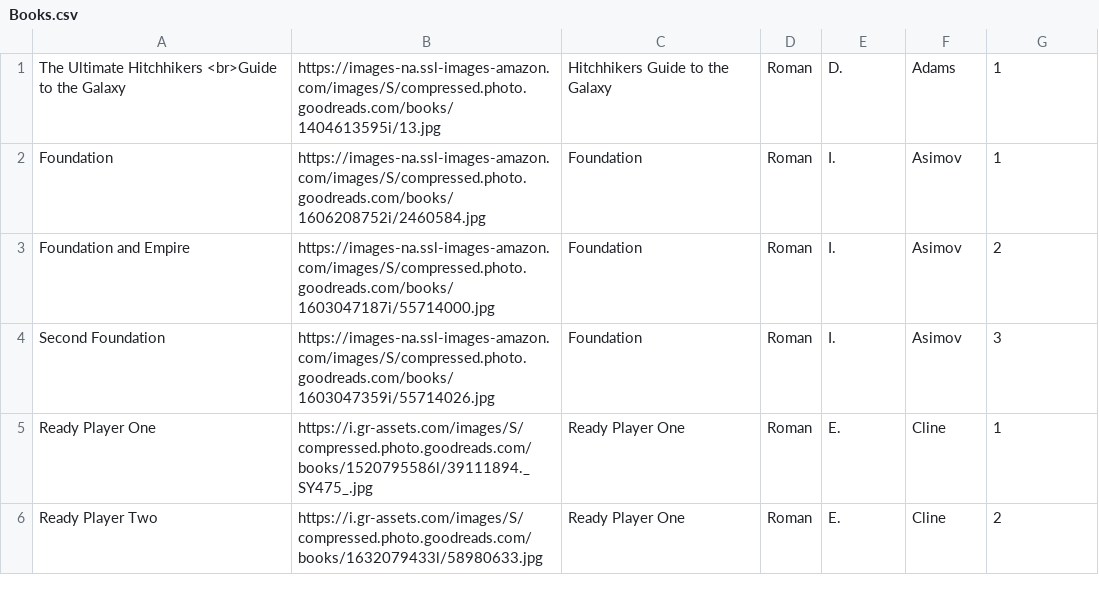
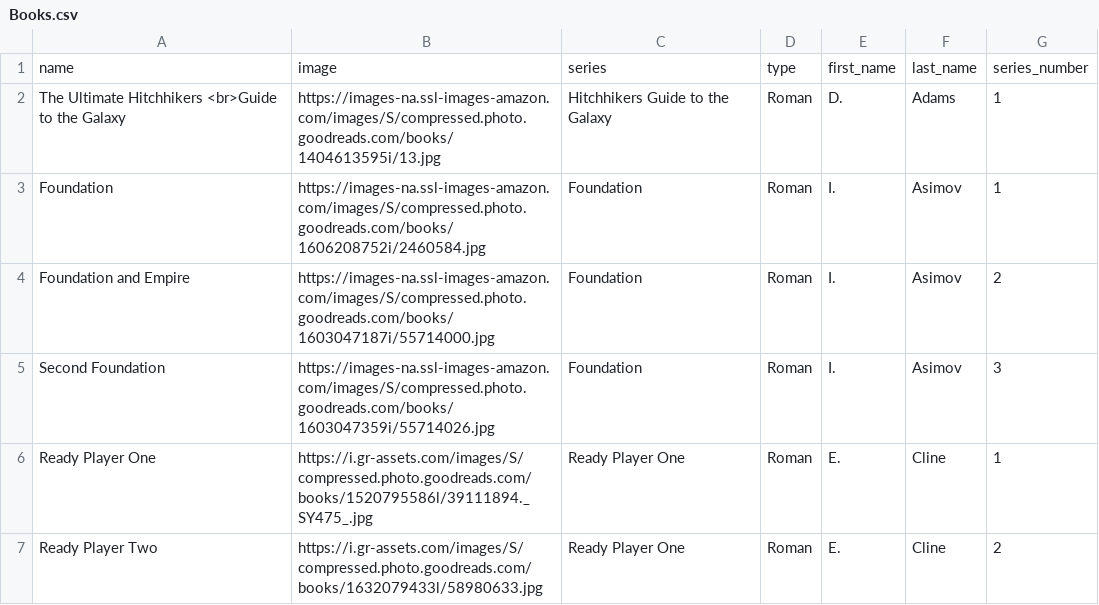
Before and after one commit to Ok4a/ok4a.github.io, a CSV file: Books.csv, drawn as a sheet; only a part is shown; the diff names each change by its address in the sheet, - before the commit and + after, or states it on an @@ line.

```diff
--- a/Books.csv
+++ b/Books.csv
+row 1: name | image | series | type | first_name | last_name | series_number
```
Also changed, not shown: Boardgame.csv, Lego.csv, 10 other files.
